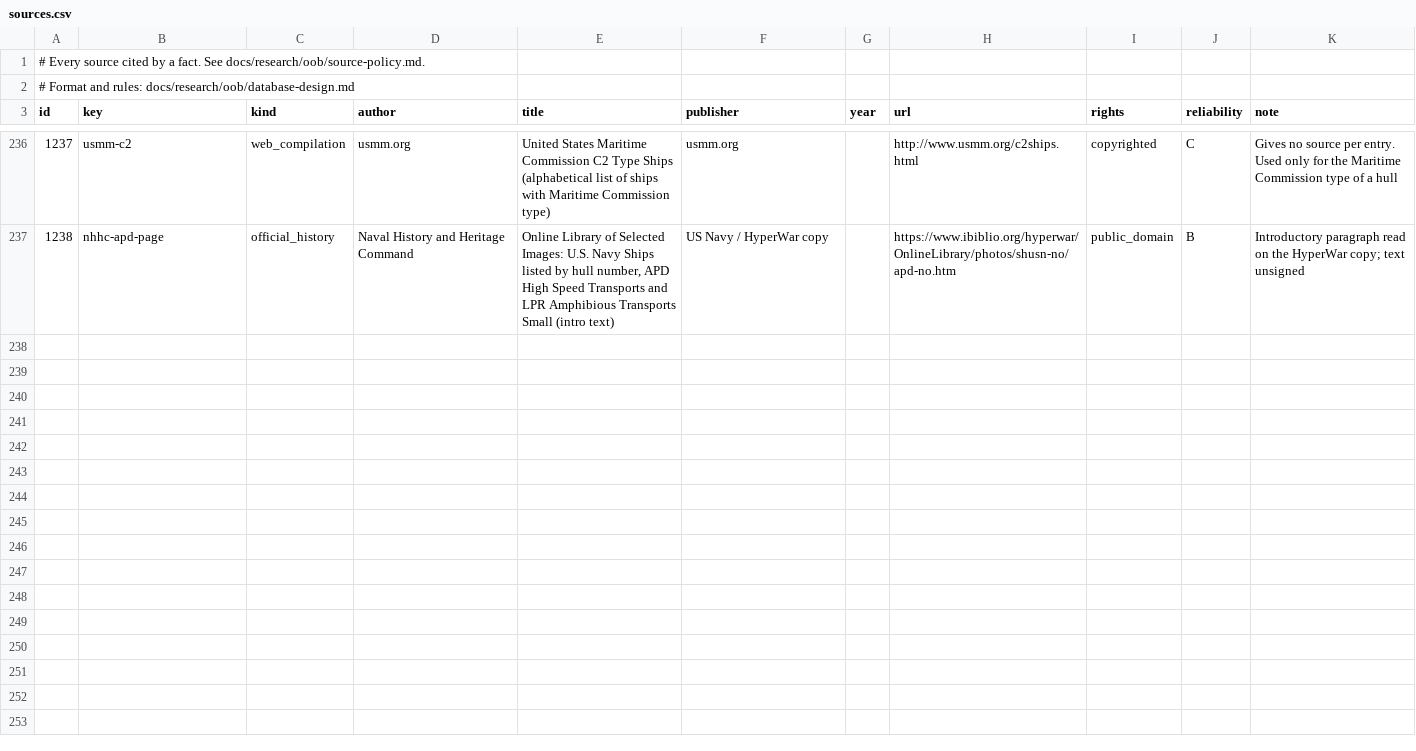
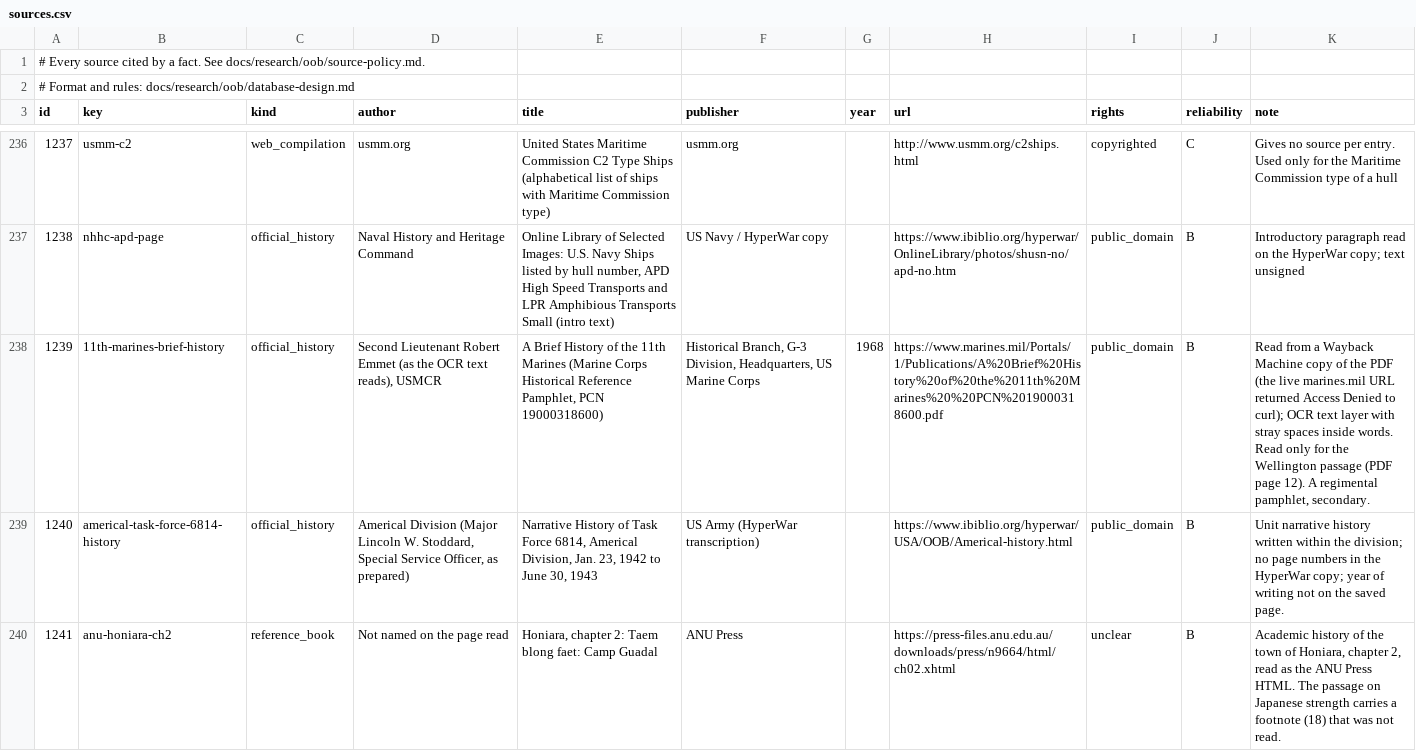
Before and after one commit to amitpeercoder/FlagPlot, a CSV file: data/oob/sources.csv, drawn as a sheet; only a part is shown, gaps mark what is left out; the diff covers the shown part only; the diff names each change by its address in the sheet, - before the commit and + after, or states it on an @@ line.

```diff
--- a/data/oob/sources.csv
+++ b/data/oob/sources.csv
+row 238: 1239 | 11th-marines-brief-history | official_history | Second Lieutenant Robert Emmet (as the OCR text reads), USMCR | A Brief History of the 11th Marines (Marine Corps Historical Reference Pamphlet, PCN 19000318600) | Historical Branch, G-3 Division, Headquarters, US Marine Corps | 1968 | https://www.marines.mil/Portals/1/Publications/A%20Brief%20History%20of%20the%2011th%20Marines%20%20PCN%2019000318600.pdf | public_domain | B | Read from a Wayback Machine copy of the PDF (the live marines.mil URL returned Access Denied to curl); OCR text layer with stray spaces inside words. Read only for the Wellington passage (PDF page 12). A regimental pamphlet, secondary.
+row 239: 1240 | americal-task-force-6814-history | official_history | Americal Division (Major Lincoln W. Stoddard, Special Service Officer, as prepared) | Narrative History of Task Force 6814, Americal Division, Jan. 23, 1942 to June 30, 1943 | US Army (HyperWar transcription) |  | https://www.ibiblio.org/hyperwar/USA/OOB/Americal-history.html | public_domain | B | Unit narrative history written within the division; no page numbers in the HyperWar copy; year of writing not on the saved page.
+row 240: 1241 | anu-honiara-ch2 | reference_book | Not named on the page read | Honiara, chapter 2: Taem blong faet: Camp Guadal | ANU Press |  | https://press-files.anu.edu.au/downloads/press/n9664/html/ch02.xhtml | unclear | B | Academic history of the town of Honiara, chapter 2, read as the ANU Press HTML. The passage on Japanese strength carries a footnote (18) that was not read.
```
Also changed, not shown: 8 added rows elsewhere in this file, data/oob/attributes.csv, data/oob/gaps.csv, 6 other files.
